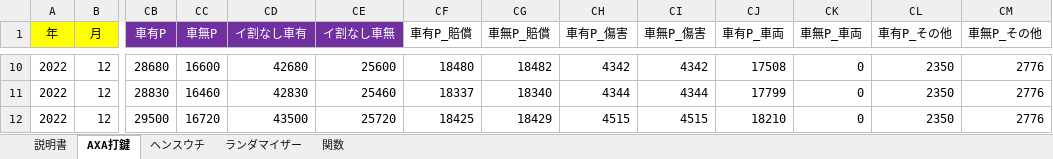
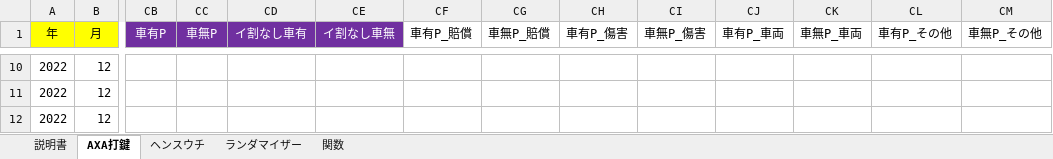
Before and after one commit to yngwaaaa/premium, an Excel workbook: test.xlsm, sheet AXA打鍵, drawn as a sheet; only a part is shown, gaps mark what is left out; values as stored, in another font and other column widths than the file's, no borders; conditional formats not drawn; the diff covers the shown part only; the diff names each change by its address in the sheet, - before the commit and + after, or states it on an @@ line.

```diff
--- a/test.xlsm (sheet AXA打鍵)
+++ b/test.xlsm (sheet AXA打鍵)
-CB10 (車有P): 28680
+CB10 (車有P): (empty)
-CC10 (車無P): 16600
+CC10 (車無P): (empty)
-CD10 (イ割なし車有): 42680
+CD10 (イ割なし車有): (empty)
-CE10 (イ割なし車無): 25600
+CE10 (イ割なし車無): (empty)
-CF10 (車有P_賠償): 18480
+CF10 (車有P_賠償): (empty)
-CG10 (車無P_賠償): 18482
+CG10 (車無P_賠償): (empty)
-CH10 (車有P_傷害): 4342
+CH10 (車有P_傷害): (empty)
-CI10 (車無P_傷害): 4342
+CI10 (車無P_傷害): (empty)
-CJ10 (車有P_車両): 17508
+CJ10 (車有P_車両): (empty)
-CK10:CK12 (車無P_車両): 0
+CK10:CK12 (車無P_車両): (empty)
-CL10:CL12 (車有P_その他): 2350
+CL10:CL12 (車有P_その他): (empty)
-CM10:CM12 (車無P_その他): 2776
+CM10:CM12 (車無P_その他): (empty)
-CB11 (車有P): 28830
+CB11 (車有P): (empty)
-CC11 (車無P): 16460
+CC11 (車無P): (empty)
-CD11 (イ割なし車有): 42830
+CD11 (イ割なし車有): (empty)
-CE11 (イ割なし車無): 25460
+CE11 (イ割なし車無): (empty)
-CF11 (車有P_賠償): 18337
+CF11 (車有P_賠償): (empty)
-CG11 (車無P_賠償): 18340
+CG11 (車無P_賠償): (empty)
-CH11 (車有P_傷害): 4344
+CH11 (車有P_傷害): (empty)
-CI11 (車無P_傷害): 4344
+CI11 (車無P_傷害): (empty)
-CJ11 (車有P_車両): 17799
+CJ11 (車有P_車両): (empty)
-CB12 (車有P): 29500
+CB12 (車有P): (empty)
-CC12 (車無P): 16720
+CC12 (車無P): (empty)
-CD12 (イ割なし車有): 43500
+CD12 (イ割なし車有): (empty)
-CE12 (イ割なし車無): 25720
+CE12 (イ割なし車無): (empty)
-CF12 (車有P_賠償): 18425
+CF12 (車有P_賠償): (empty)
-CG12 (車無P_賠償): 18429
+CG12 (車無P_賠償): (empty)
-CH12 (車有P_傷害): 4515
+CH12 (車有P_傷害): (empty)
-CI12 (車無P_傷害): 4515
+CI12 (車無P_傷害): (empty)
-CJ12 (車有P_車両): 18210
+CJ12 (車有P_車両): (empty)
```
Also changed, not shown: 219 edited cells elsewhere in this sheet, test_backup.xlsm, 1 other file.
